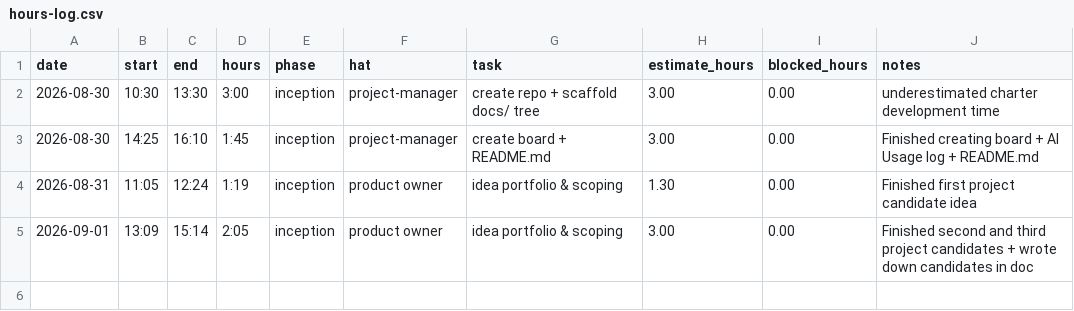
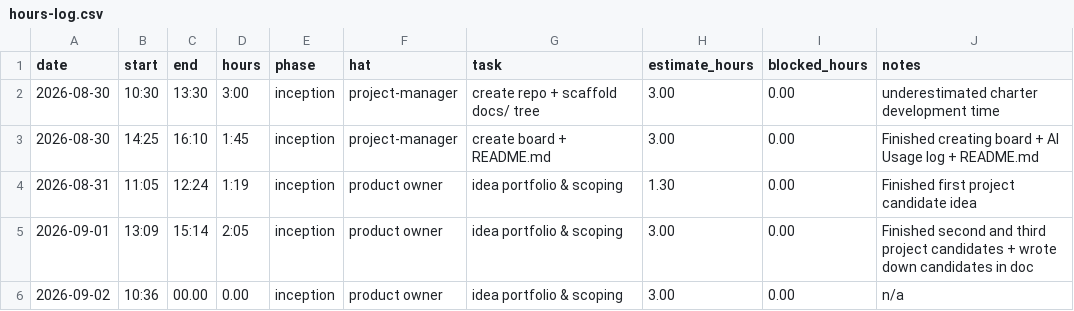
Before and after one commit to lpheng104/Pheng-Capstone2026, a CSV file: docs/hours-log.csv, drawn as a sheet.

Commit message:
Add hours log entry for 2026-09-02
Added a new entry for hours logged on 2026-09-02.

```diff
--- a/docs/hours-log.csv
+++ b/docs/hours-log.csv
@@ -5 +5,2 @@ date,start,end,hours,phase,hat,task,estimate_hours,blocked_hours,notes
 2026-09-01,13:09,15:14,2:05,inception,product owner, idea portfolio & scoping, 3.00,0.00, Finished second and third project candidates + wrote down candidates in doc
+2026-09-02,10:36,00.00,0.00,inception,product owner, idea portfolio & scoping, 3.00,0.00, n/a
```
